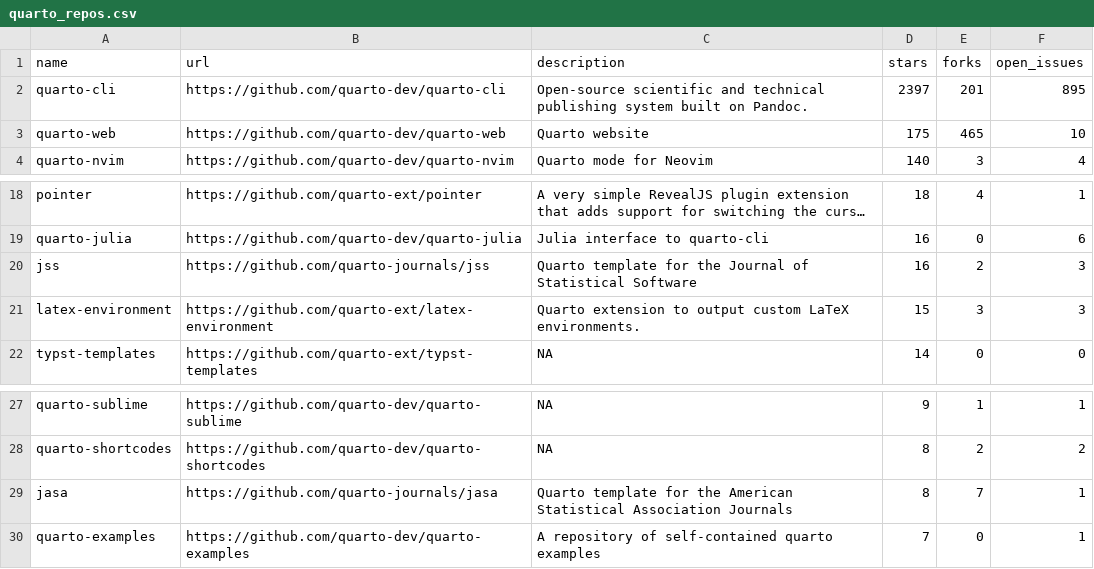
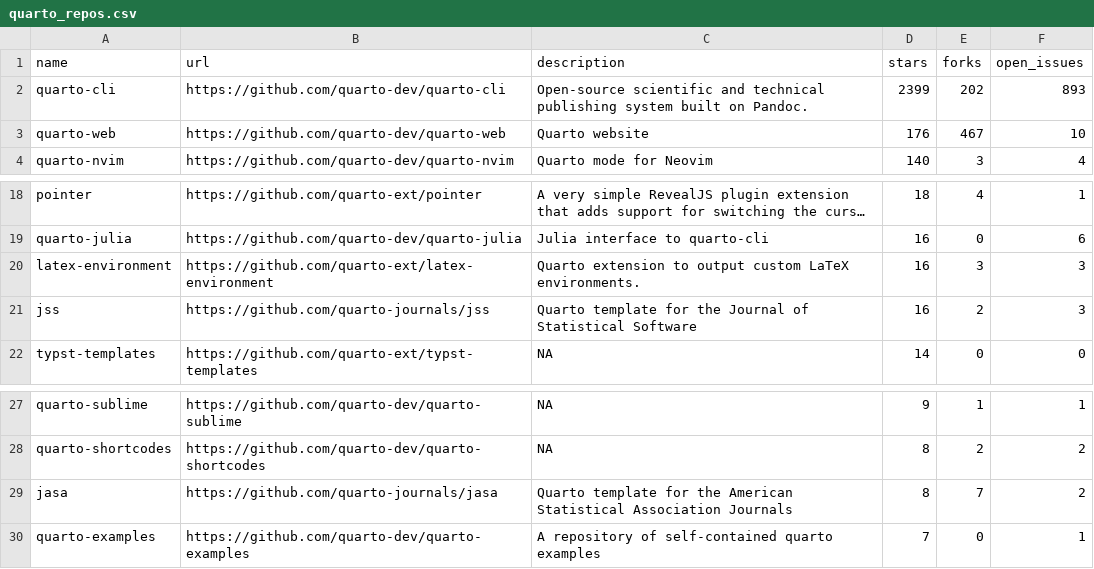
Before and after one commit to beatrizmilz/awesome-gha, a CSV file: 01-monitoring-quarto-repos/quarto_repos.csv, drawn as a sheet; only a part is shown, gaps mark what is left out; long unchanged cells end in …; removed rows and columns are numbered as before the commit, all else as after; the diff names each change by its address in the sheet, - before the commit and + after, or states it on an @@ line.

```diff
--- a/01-monitoring-quarto-repos/quarto_repos.csv
+++ b/01-monitoring-quarto-repos/quarto_repos.csv
-D2 (stars): 2397
+D2 (stars): 2399
-E2 (forks): 201
+E2 (forks): 202
-F2 (open_issues): 895
+F2 (open_issues): 893
-D3 (stars): 175
+D3 (stars): 176
-E3 (forks): 465
+E3 (forks): 467
+row 20: latex-environment | https://github.com/quarto-ext/latex-environment | Quarto extension to output custom LaTeX environments. | 16 | 3 | 3
-row 21: latex-environment | https://github.com/quarto-ext/latex-environment | Quarto extension to output custom LaTeX environments. | 15 | 3 | 3
-F29 (open_issues): 1
+F29 (open_issues): 2
```
Also changed, not shown: 1 other file.
